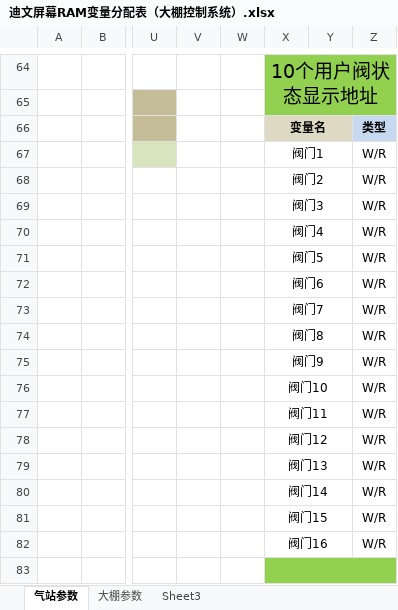
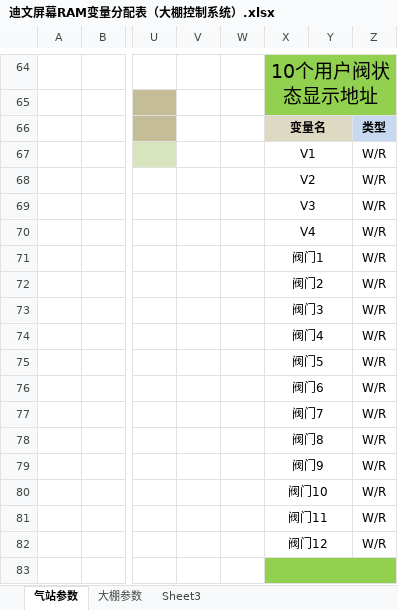
Before and after one commit to LHC324/Greenhouse-Control-System, an Excel workbook: Document/迪文屏幕RAM变量分配表（大棚控制系统）.xlsx, sheet 气站参数, drawn as a sheet; only a part is shown, gaps mark what is left out; values as stored, in another font and other column widths than the file's, no borders; charts and pictures not drawn; the diff names each change by its address in the sheet, - before the commit and + after, or states it on an @@ line.

```diff
--- a/Document/迪文屏幕RAM变量分配表（大棚控制系统）.xlsx (sheet 气站参数)
+++ b/Document/迪文屏幕RAM变量分配表（大棚控制系统）.xlsx (sheet 气站参数)
-X67: 阀门1
+X67: V1
-X68: 阀门2
+X68: V2
-X69: 阀门3
+X69: V3
-X70: 阀门4
+X70: V4
-X71: 阀门5
+X71: 阀门1
-X72: 阀门6
+X72: 阀门2
-X73: 阀门7
+X73: 阀门3
-X74: 阀门8
+X74: 阀门4
-X75: 阀门9
+X75: 阀门5
-X76: 阀门10
+X76: 阀门6
-X77: 阀门11
+X77: 阀门7
-X78: 阀门12
+X78: 阀门8
-X79: 阀门13
+X79: 阀门9
-X80: 阀门14
+X80: 阀门10
-X81: 阀门15
+X81: 阀门11
-X82: 阀门16
+X82: 阀门12
```
Also changed, not shown: 46 other files.
